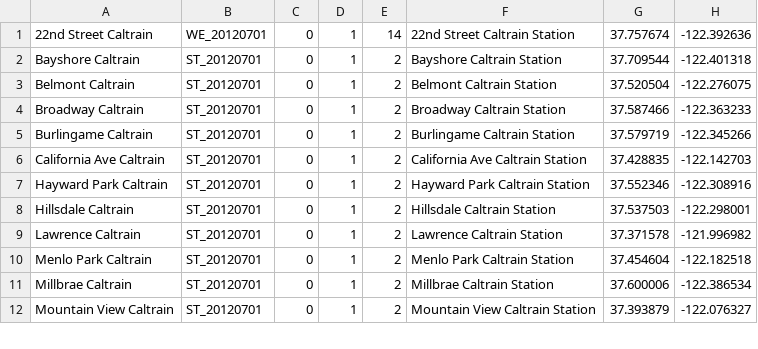
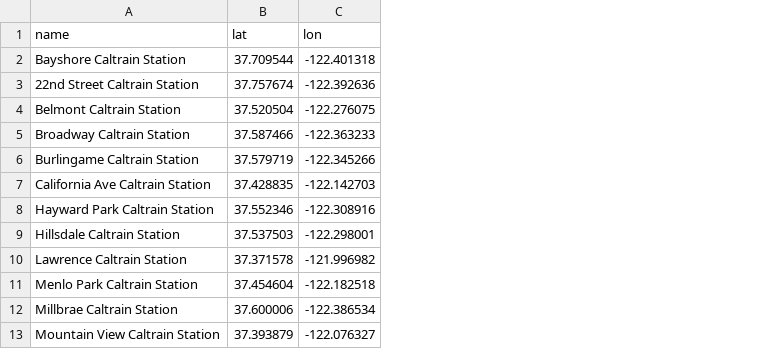
Before and after one commit to roymckenzie/bayareabikeshare, a CSV file: db/seeds/caltrain.csv, drawn as a sheet; only a part is shown; removed rows and columns are numbered as before the commit, all else as after; the diff names each change by its address in the sheet, - before the commit and + after, or states it on an @@ line.

Commit message:
wrote new seed for caltrain.

```diff
--- a/db/seeds/caltrain.csv
+++ b/db/seeds/caltrain.csv
-column A, row 1: 22nd Street Caltrain; rows 3-12: Belmont Caltrain | Broadway Caltrain | Burlingame Caltrain | California Ave Caltrain | Hayward Park Caltrain | Hillsdale Caltrain | Lawrence Caltrain | Menlo Park Caltrain | Millbrae Caltrain | Mountain View Caltrain
-column B, row 1: WE_20120701; rows 3-12: all ST_20120701
-column C, row 1: 0; rows 3-12: all 0
-column D, row 1: 1; rows 3-12: all 1
-column E, row 1: 14; rows 3-12: all 2
+row 1: name | lat | lon
```
Also changed, not shown: 1 other file.
